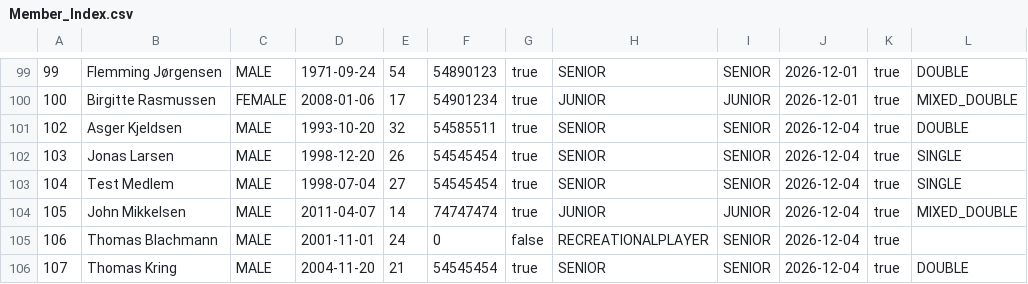
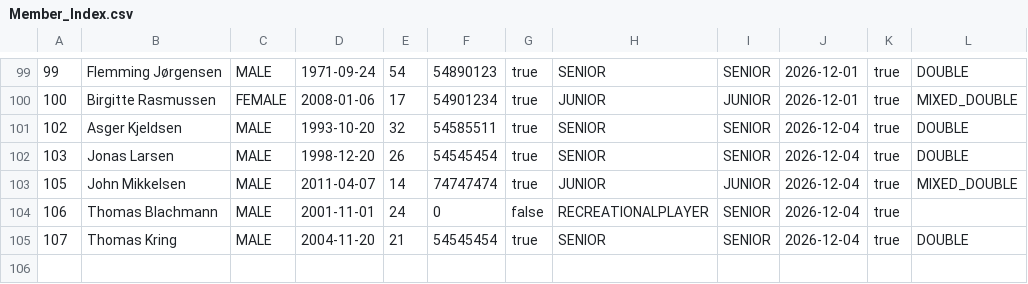
Before and after one commit to DozoEK/TennisklubbenSMASHgruppe5, a CSV file: CSVFilesLib/Member_Index.csv, drawn as a sheet; only a part is shown, gaps mark what is left out.

```diff
--- a/CSVFilesLib/Member_Index.csv
+++ b/CSVFilesLib/Member_Index.csv
@@ -101,4 +101,3 @@
 102,Asger Kjeldsen,MALE,1993-10-20,32,54585511,true,SENIOR,SENIOR,2026-12-04,true,DOUBLE
-103,Jonas Larsen,MALE,1998-12-20,26,54545454,true,SENIOR,SENIOR,2026-12-04,true,SINGLE
-104,Test Medlem,MALE,1998-07-04,27,54545454,true,SENIOR,SENIOR,2026-12-04,true,SINGLE
+103,Jonas Larsen,MALE,1998-12-20,26,54545454,true,SENIOR,SENIOR,2026-12-04,true,DOUBLE
 105,John Mikkelsen,MALE,2011-04-07,14,74747474,true,JUNIOR,JUNIOR,2026-12-04,true,MIXED_DOUBLE
```
Also changed, not shown: CSVFilesLib/Player_Entry_Index.csv, 4 other files.
